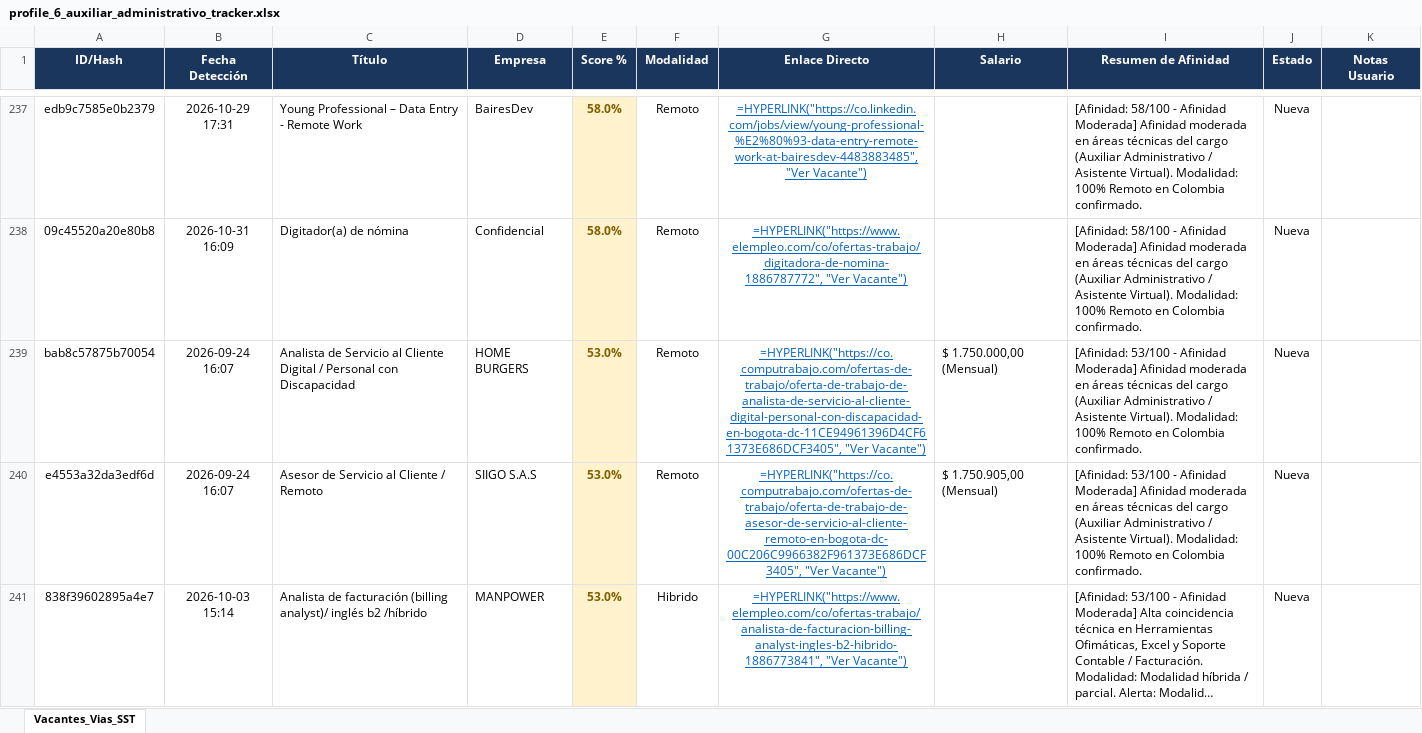
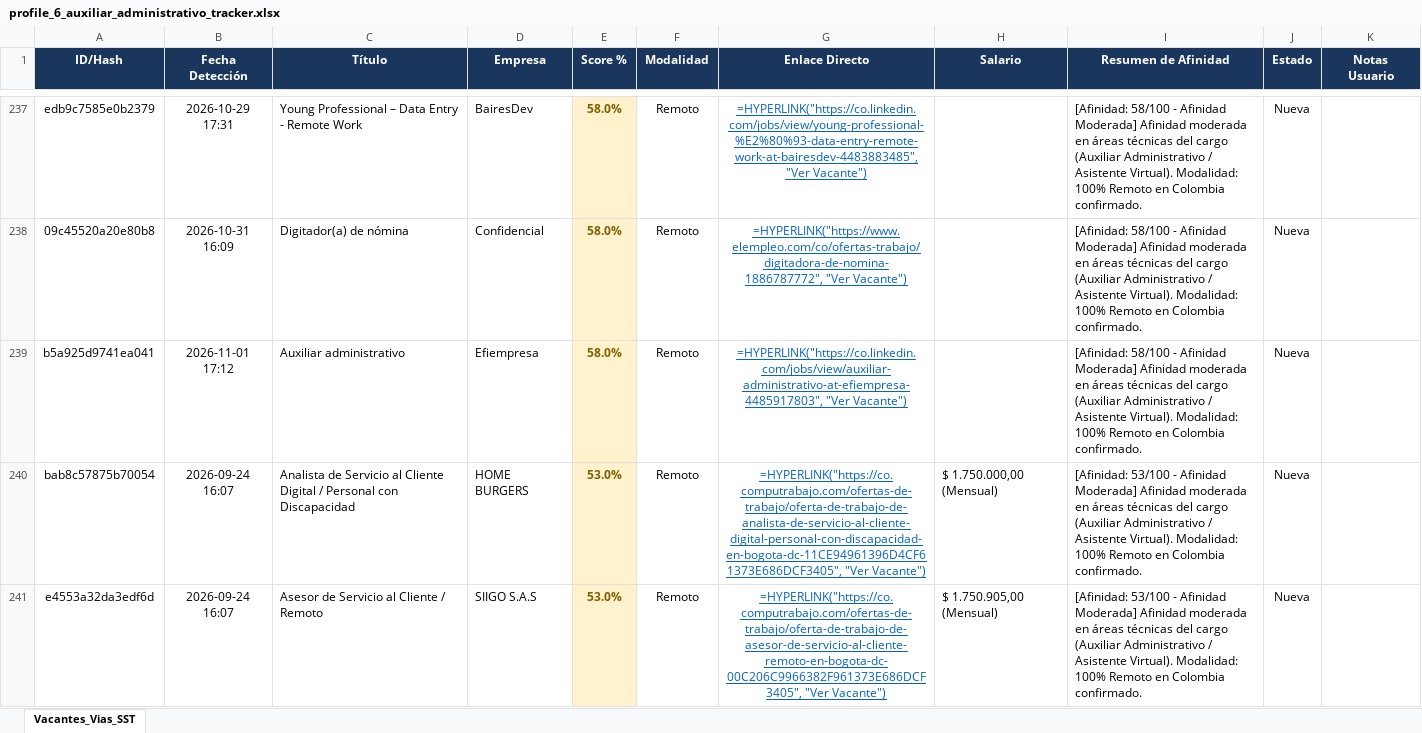
Before and after one commit to alejandromoli32-ui/tracker-jobs, an Excel workbook: output/profile_6_auxiliar_administrativo_tracker.xlsx, sheet Vacantes_Vias_SST, drawn as a sheet; only a part is shown, gaps mark what is left out; the shorter side is filled out with more unchanged rows; long unchanged cells end in …; values as stored, in another font and other column widths than the file's, no borders; formulas without a stored value are shown as written; the diff names each change by its address in the sheet, - before the commit and + after, or states it on an @@ line.

```diff
--- a/output/profile_6_auxiliar_administrativo_tracker.xlsx (sheet Vacantes_Vias_SST)
+++ b/output/profile_6_auxiliar_administrativo_tracker.xlsx (sheet Vacantes_Vias_SST)
+row 239: b5a925d9741ea041 | 2026-11-01 17:12 | Auxiliar administrativo | Efiempresa | 58.0% | Remoto | =HYPERLINK("https://co.linkedin.com/jobs/view/auxiliar-administrativo-at-efiempresa-4485917803", "Ver Vacante") |  | [Afinidad: 58/100 - Afinidad Moderada] Afinidad moderada en áreas técnicas del cargo (Auxiliar Administrativo / Asistente Virtual). Modalidad: 100% Remoto en Colombia confirmado. | Nueva
```
Also changed, not shown: output/profile_1_civil_vias_sst_tracker.xlsx, output/profile_5_tecnico_sistemas_tracker.xlsx, 10 other files.
